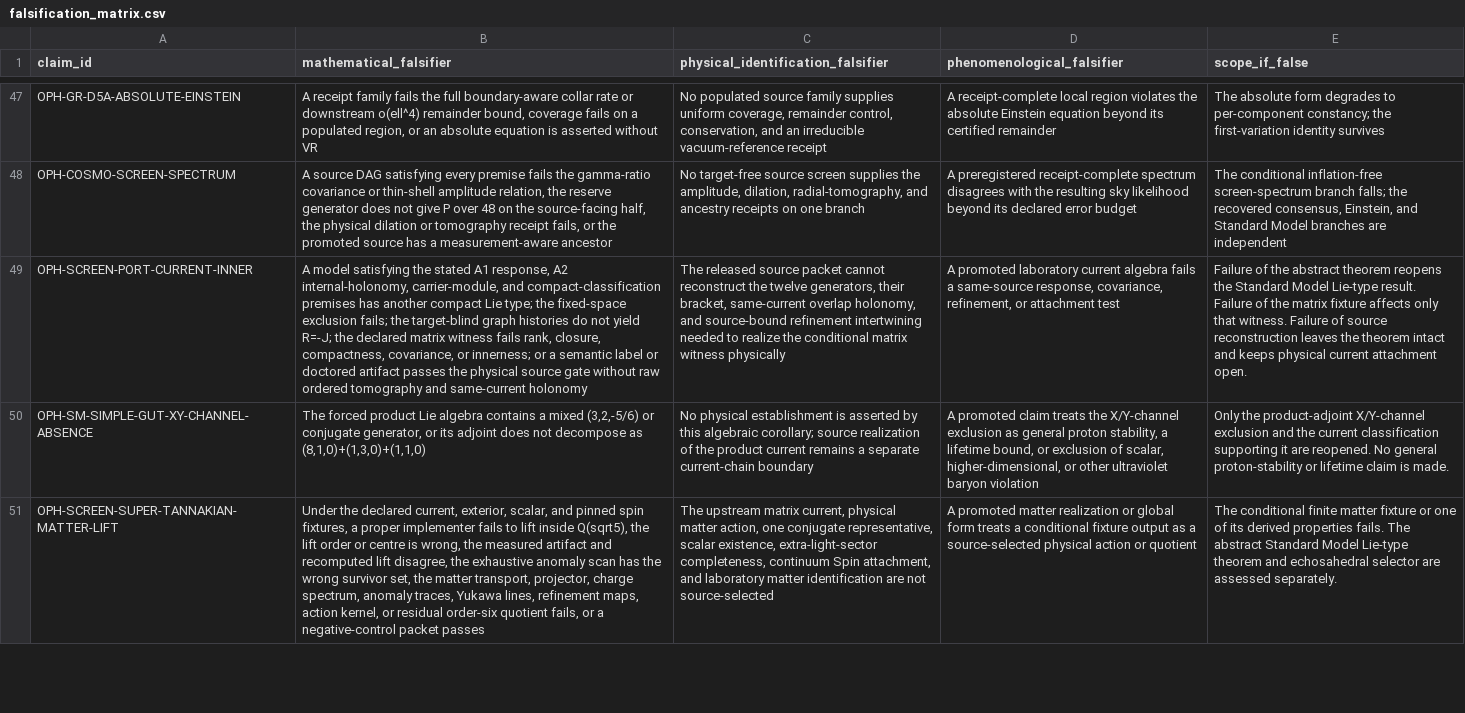
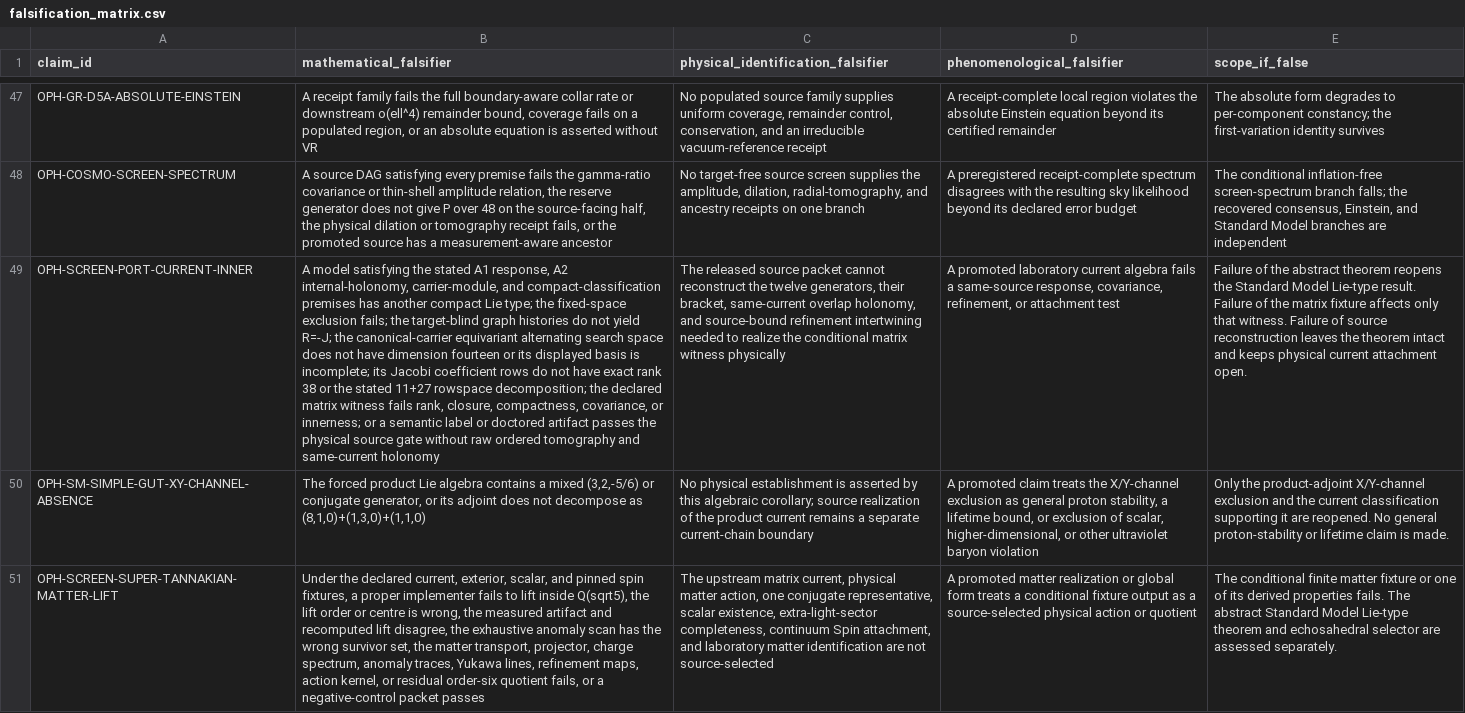
Before and after one commit to FloatingPragma/observer-patch-holography, a CSV file: claims/falsification_matrix.csv, drawn as a sheet; only a part is shown, gaps mark what is left out; the diff covers the shown part only; the diff names each change by its address in the sheet, - before the commit and + after, or states it on an @@ line.

```diff
--- a/claims/falsification_matrix.csv
+++ b/claims/falsification_matrix.csv
-B49 (mathematical_falsifier): …R=-J; the declared matrix…
+B49 (mathematical_falsifier): …R=-J; the canonical-carrier equivariant alternating search space does not have dimension fourteen or its displayed basis is incomplete; its Jacobi coefficient rows do not have exact rank 38 or the stated 11+27 rowspace decomposition; the declared matrix…
```
Also changed, not shown: 2 edited cells elsewhere in this file, 48 other files.
